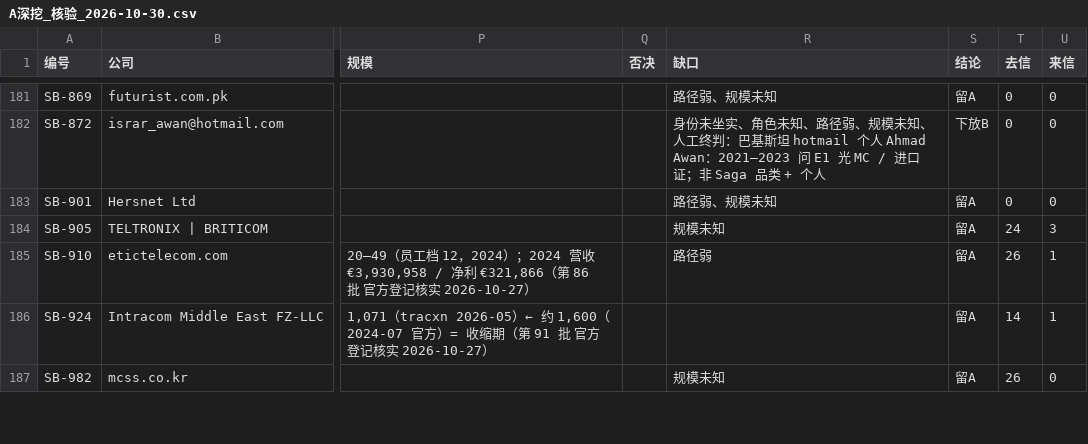
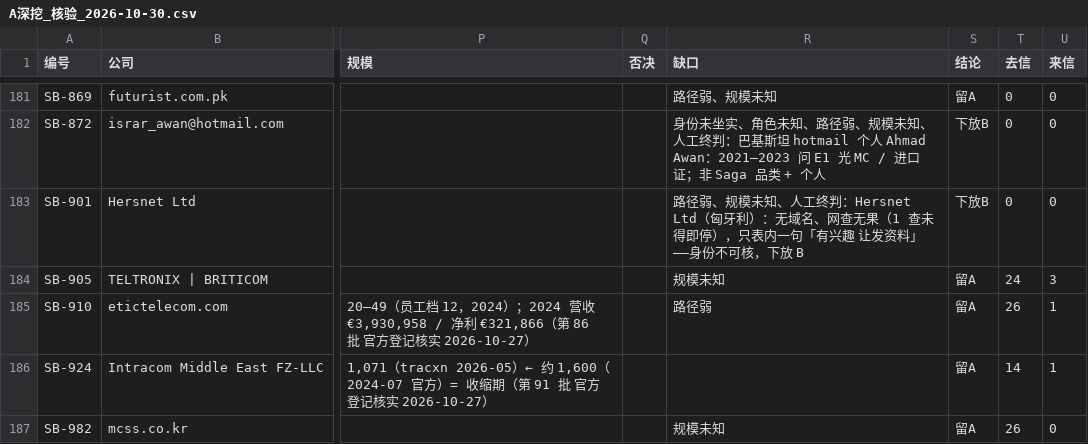
Before and after one commit to elsasaga-cloud/Planet, a CSV file: data/saga_clients/A深挖_核验_2026-10-30.csv, drawn as a sheet; only a part is shown, gaps mark what is left out; the diff covers the shown part only; the diff names each change by its address in the sheet, - before the commit and + after, or states it on an @@ line.

```diff
--- a/data/saga_clients/A深挖_核验_2026-10-30.csv
+++ b/data/saga_clients/A深挖_核验_2026-10-30.csv
-R183 (缺口): 路径弱、规模未知
+R183 (缺口): 路径弱、规模未知、人工终判：Hersnet Ltd（匈牙利）：无域名、网查无果（1 查未得即停），只表内一句「有兴趣 让发资料」——身份不可核，下放 B
-S183 (结论): 留A
+S183 (结论): 下放B
```
Also changed, not shown: 11 edited cells elsewhere in this file, data/长期客户群_复核记录.csv, 37 other files.
